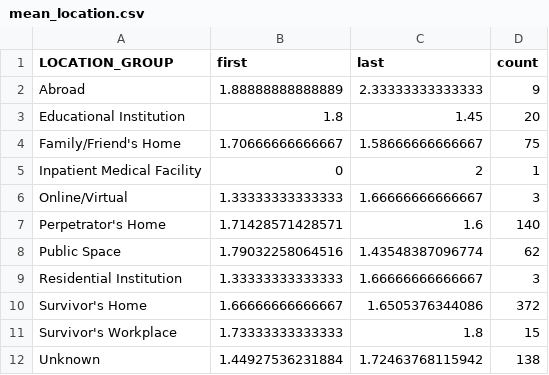
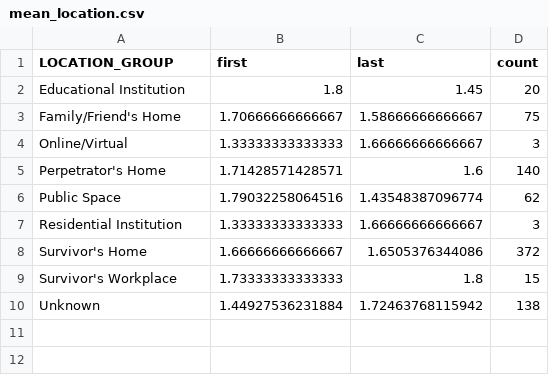
Before and after one commit to ella-mclintic/ella-mclintic.github.io, a CSV file: mean_location.csv, drawn as a sheet; the diff names each change by its address in the sheet, - before the commit and + after, or states it on an @@ line.

Commit message:
Add files via upload

```diff
--- a/mean_location.csv
+++ b/mean_location.csv
-row 2: Abroad | 1.88888888888889 | 2.33333333333333 | 9
-row 5: Inpatient Medical Facility | 0 | 2 | 1
```
